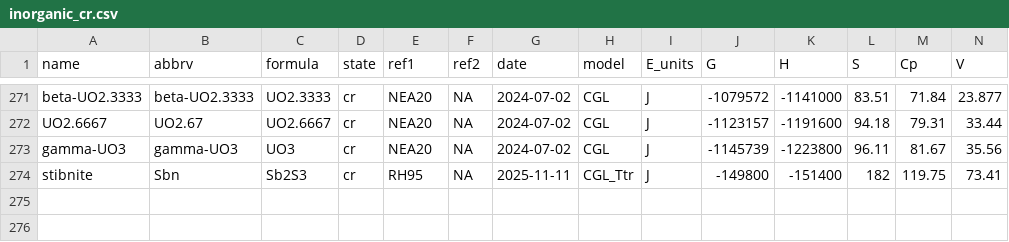
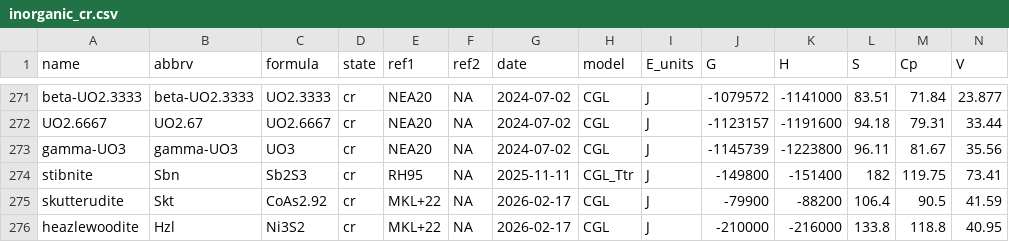
Before and after one commit to jedick/CHNOSZ, a CSV file: inst/extdata/OBIGT/inorganic_cr.csv, drawn as a sheet; only a part is shown, gaps mark what is left out; rows hold the shown columns only; the diff names each change by its address in the sheet, - before the commit and + after, or states it on an @@ line.

Commit message:
Add skutterudite and heazlewoodite from Majzlan et al. (2022)
git-svn-id: svn://scm.r-forge.r-project.org/svnroot/chnosz/pkg/CHNOSZ@964 edb9625f-4e0d-4859-8d74-9fd3b1da38cb

```diff
--- a/inst/extdata/OBIGT/inorganic_cr.csv
+++ b/inst/extdata/OBIGT/inorganic_cr.csv
+row 275: skutterudite | Skt | CoAs2.92 | cr | MKL+22 | NA | 2026-02-17 | CGL | J | -79900 | -88200 | 106.4 | 90.5 | 41.59
+row 276: heazlewoodite | Hzl | Ni3S2 | cr | MKL+22 | NA | 2026-02-17 | CGL | J | -210000 | -216000 | 133.8 | 118.8 | 40.95
```
Also changed, not shown: inst/extdata/misc/OBIGT_check.csv, inst/extdata/thermo/refs.csv, 4 other files.
